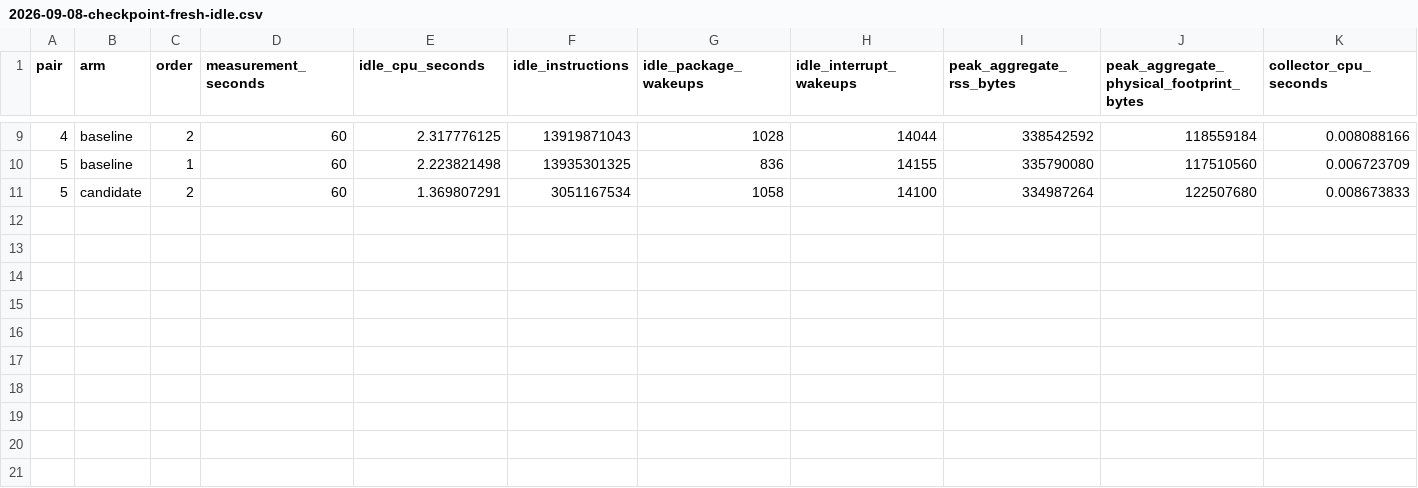
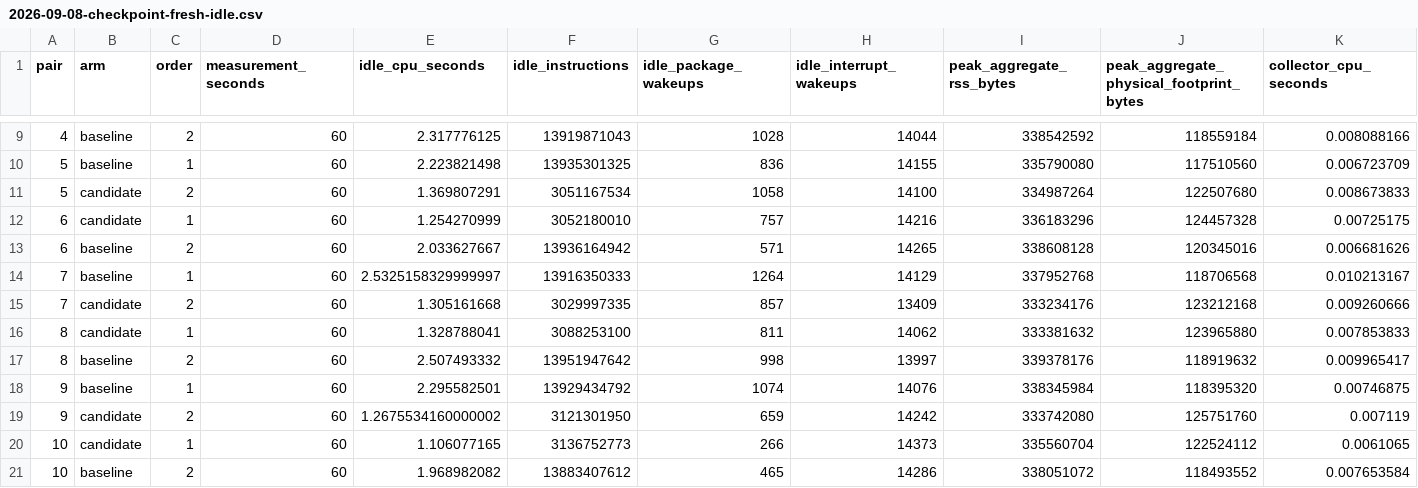
Before and after one commit to cashubtc/cdk, a CSV file: docs/benchmarks/2026-09-08-checkpoint-fresh-idle.csv, drawn as a sheet; only a part is shown, gaps mark what is left out; rows hold the shown columns only; the diff names each change by its address in the sheet, - before the commit and + after, or states it on an @@ line.

Commit message:
docs: record checkpoint idle decision after ten matched pairs

```diff
--- a/docs/benchmarks/2026-09-08-checkpoint-fresh-idle.csv
+++ b/docs/benchmarks/2026-09-08-checkpoint-fresh-idle.csv
+row 12: 6 | candidate | 1 | 60 | 1.254270999 | 3052180010 | 757 | 14216 | 336183296 | 124457328 | 0.00725175
+row 13: 6 | baseline | 2 | 60 | 2.033627667 | 13936164942 | 571 | 14265 | 338608128 | 120345016 | 0.006681626
+row 14: 7 | baseline | 1 | 60 | 2.5325158329999997 | 13916350333 | 1264 | 14129 | 337952768 | 118706568 | 0.010213167
+row 15: 7 | candidate | 2 | 60 | 1.305161668 | 3029997335 | 857 | 13409 | 333234176 | 123212168 | 0.009260666
+row 16: 8 | candidate | 1 | 60 | 1.328788041 | 3088253100 | 811 | 14062 | 333381632 | 123965880 | 0.007853833
+row 17: 8 | baseline | 2 | 60 | 2.507493332 | 13951947642 | 998 | 13997 | 339378176 | 118919632 | 0.009965417
+row 18: 9 | baseline | 1 | 60 | 2.295582501 | 13929434792 | 1074 | 14076 | 338345984 | 118395320 | 0.00746875
+row 19: 9 | candidate | 2 | 60 | 1.2675534160000002 | 3121301950 | 659 | 14242 | 333742080 | 125751760 | 0.007119
+row 20: 10 | candidate | 1 | 60 | 1.106077165 | 3136752773 | 266 | 14373 | 335560704 | 122524112 | 0.0061065
+row 21: 10 | baseline | 2 | 60 | 1.968982082 | 13883407612 | 465 | 14286 | 338051072 | 118493552 | 0.007653584
```
Also changed, not shown: 2 other files.
